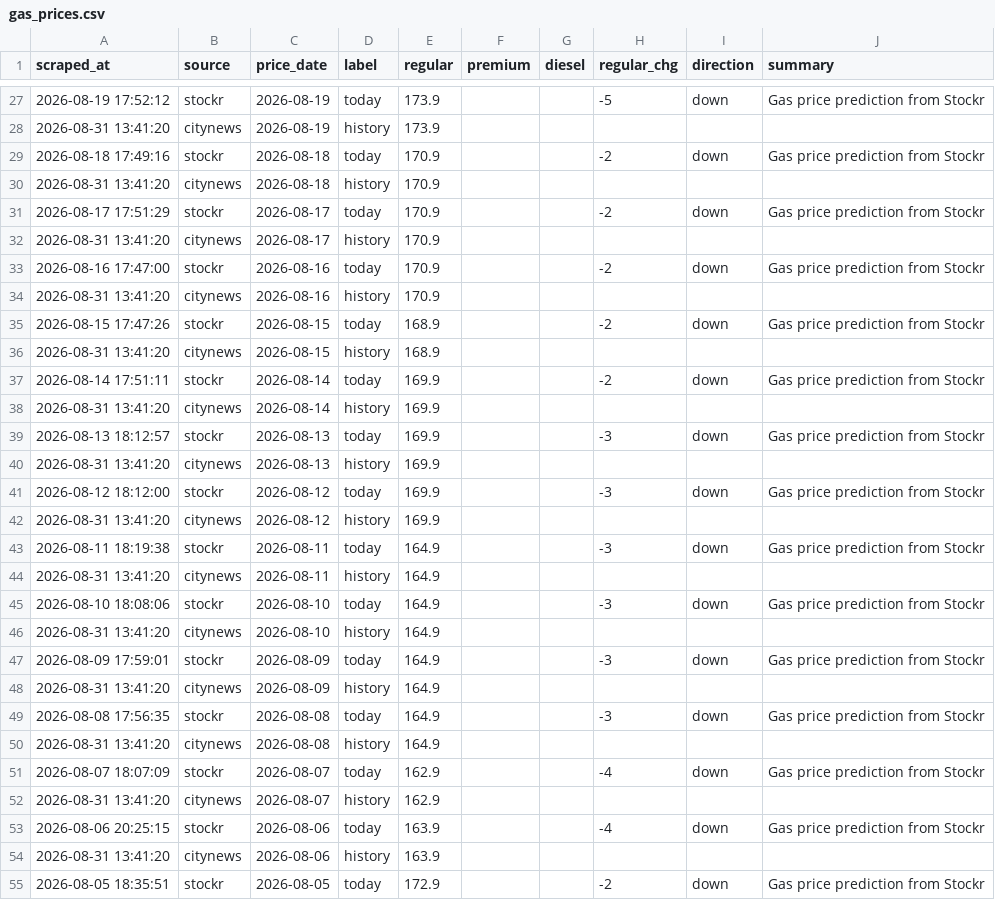
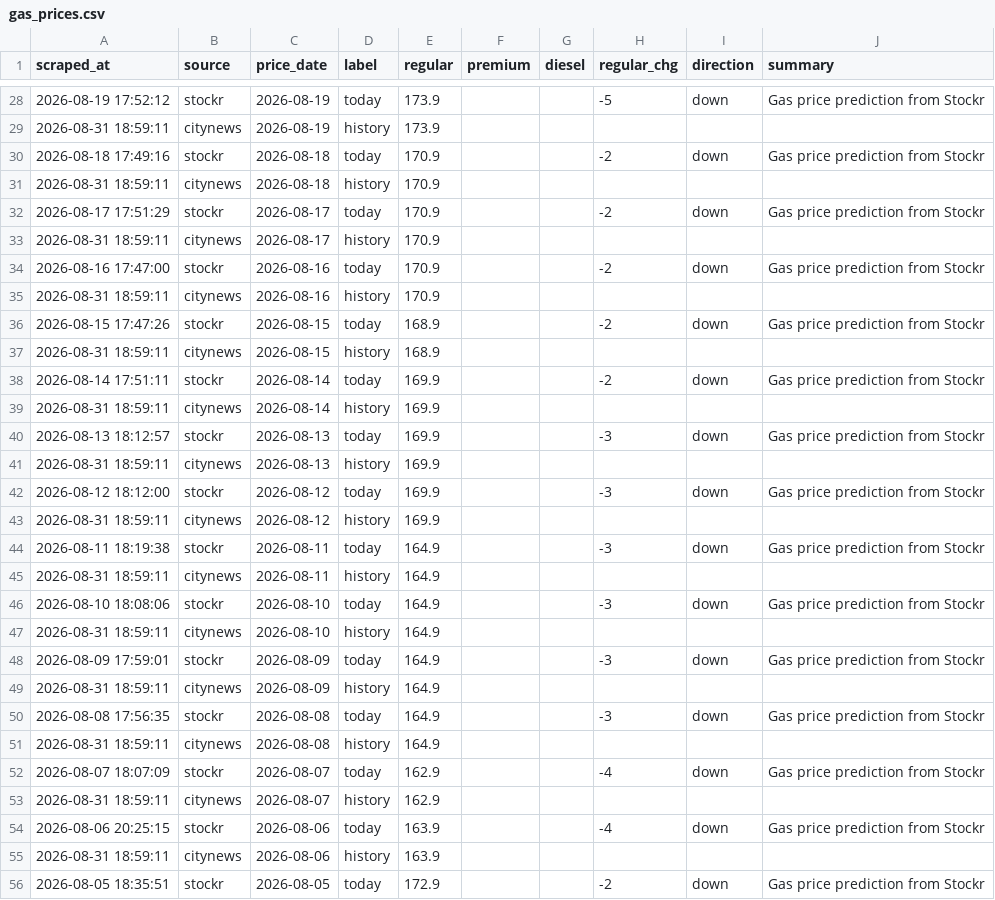
Before and after one commit to alecaloha/gaswise, a CSV file: gas_prices.csv, drawn as a sheet; only a part is shown, gaps mark what is left out; the diff covers the shown part only.

```diff
--- a/gas_prices.csv
+++ b/gas_prices.csv
@@ -27,29 +28,29 @@
 2026-08-19 17:52:12,stockr,2026-08-19,today,173.9,,,-5,down,Gas price prediction from Stockr
-2026-08-31 13:41:20,citynews,2026-08-19,history,173.9,,,,,
+2026-08-31 18:59:11,citynews,2026-08-19,history,173.9,,,,,
 2026-08-18 17:49:16,stockr,2026-08-18,today,170.9,,,-2,down,Gas price prediction from Stockr
-2026-08-31 13:41:20,citynews,2026-08-18,history,170.9,,,,,
+2026-08-31 18:59:11,citynews,2026-08-18,history,170.9,,,,,
 2026-08-17 17:51:29,stockr,2026-08-17,today,170.9,,,-2,down,Gas price prediction from Stockr
-2026-08-31 13:41:20,citynews,2026-08-17,history,170.9,,,,,
+2026-08-31 18:59:11,citynews,2026-08-17,history,170.9,,,,,
 2026-08-16 17:47:00,stockr,2026-08-16,today,170.9,,,-2,down,Gas price prediction from Stockr
-2026-08-31 13:41:20,citynews,2026-08-16,history,170.9,,,,,
+2026-08-31 18:59:11,citynews,2026-08-16,history,170.9,,,,,
 2026-08-15 17:47:26,stockr,2026-08-15,today,168.9,,,-2,down,Gas price prediction from Stockr
-2026-08-31 13:41:20,citynews,2026-08-15,history,168.9,,,,,
+2026-08-31 18:59:11,citynews,2026-08-15,history,168.9,,,,,
 2026-08-14 17:51:11,stockr,2026-08-14,today,169.9,,,-2,down,Gas price prediction from Stockr
-2026-08-31 13:41:20,citynews,2026-08-14,history,169.9,,,,,
+2026-08-31 18:59:11,citynews,2026-08-14,history,169.9,,,,,
 2026-08-13 18:12:57,stockr,2026-08-13,today,169.9,,,-3,down,Gas price prediction from Stockr
-2026-08-31 13:41:20,citynews,2026-08-13,history,169.9,,,,,
+2026-08-31 18:59:11,citynews,2026-08-13,history,169.9,,,,,
 2026-08-12 18:12:00,stockr,2026-08-12,today,169.9,,,-3,down,Gas price prediction from Stockr
-2026-08-31 13:41:20,citynews,2026-08-12,history,169.9,,,,,
+2026-08-31 18:59:11,citynews,2026-08-12,history,169.9,,,,,
 2026-08-11 18:19:38,stockr,2026-08-11,today,164.9,,,-3,down,Gas price prediction from Stockr
-2026-08-31 13:41:20,citynews,2026-08-11,history,164.9,,,,,
+2026-08-31 18:59:11,citynews,2026-08-11,history,164.9,,,,,
 2026-08-10 18:08:06,stockr,2026-08-10,today,164.9,,,-3,down,Gas price prediction from Stockr
-2026-08-31 13:41:20,citynews,2026-08-10,history,164.9,,,,,
+2026-08-31 18:59:11,citynews,2026-08-10,history,164.9,,,,,
 2026-08-09 17:59:01,stockr,2026-08-09,today,164.9,,,-3,down,Gas price prediction from Stockr
-2026-08-31 13:41:20,citynews,2026-08-09,history,164.9,,,,,
+2026-08-31 18:59:11,citynews,2026-08-09,history,164.9,,,,,
 2026-08-08 17:56:35,stockr,2026-08-08,today,164.9,,,-3,down,Gas price prediction from Stockr
-2026-08-31 13:41:20,citynews,2026-08-08,history,164.9,,,,,
+2026-08-31 18:59:11,citynews,2026-08-08,history,164.9,,,,,
 2026-08-07 18:07:09,stockr,2026-08-07,today,162.9,,,-4,down,Gas price prediction from Stockr
-2026-08-31 13:41:20,citynews,2026-08-07,history,162.9,,,,,
+2026-08-31 18:59:11,citynews,2026-08-07,history,162.9,,,,,
 2026-08-06 20:25:15,stockr,2026-08-06,today,163.9,,,-4,down,Gas price prediction from Stockr
-2026-08-31 13:41:20,citynews,2026-08-06,history,163.9,,,,,
+2026-08-31 18:59:11,citynews,2026-08-06,history,163.9,,,,,
 2026-08-05 18:35:51,stockr,2026-08-05,today,172.9,,,-2,down,Gas price prediction from Stockr
```
Also changed, not shown: 2 added rows, 1 removed row and 18 edited cells elsewhere in this file, 1 other file.
